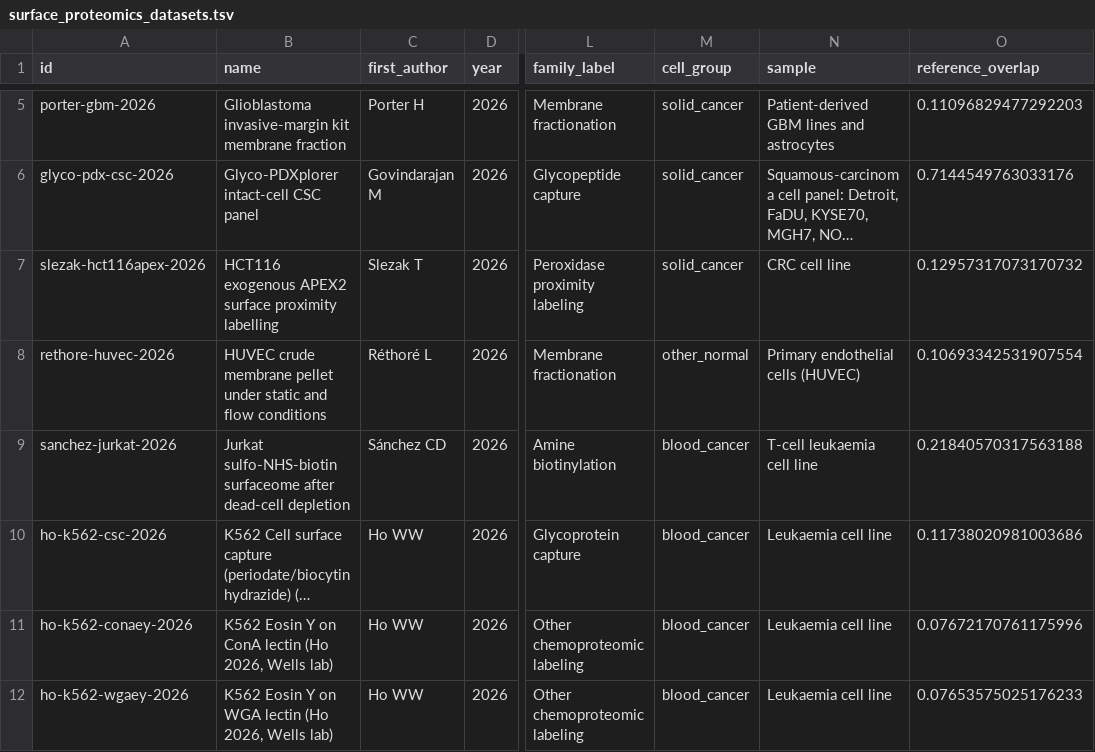
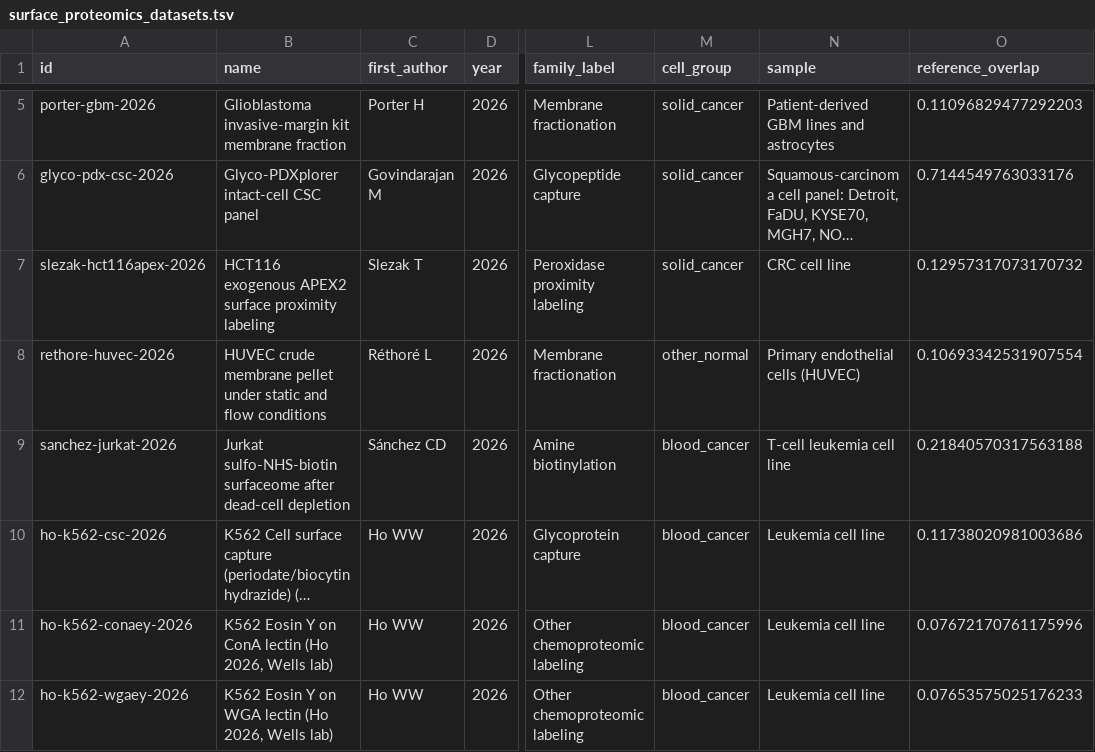
Before and after one commit to Deliverome-Project/accessible-surfaceome, a TSV file: viewer/public/data/surface-proteomics/surface_proteomics_datasets.tsv, drawn as a sheet; only a part is shown, gaps mark what is left out; long unchanged cells end in …; the diff covers the shown part only; the diff names each change by its address in the sheet, - before the commit and + after, or states it on an @@ line.

Commit message:
feat(viewer): per-dataset amounts and percentiles; clearer quality review
Each detection now carries the dataset's own quantity and the protein's percentile within that dataset. 67 of 105 datasets publish a quantity in their banked table. The build takes the mean over the extraction recipe's sample columns where the protein was detected, or else a count column (PSMs, peptides), and labels the unit (LFQ intensity, TMT reporter abundance, DIA protein quantity, spectral counts…). Values aren't comparable across datasets; percentiles are.

Gene page: an 'Amount in dataset' column (value, unit, percentile bar) and an amount line in each dot's hover card. The include-toggles and explore link now sit above the table. Detected and Chemistry use the viewer's standard status pills.

Data page: a 'What our quality review checks' section lists the four checks and how many datasets fail each. One selected dataset shows each protein's amount and percentile, which are also in the CSV. Filter chips use the catalog's chip style. The 'Open data' eyebrow is gone.

American spelling throughout. The build normalizes curated dataset names and sample text (leukaemia, labelling, polarised…); paper titles stay as published.

```diff
--- a/viewer/public/data/surface-proteomics/surface_proteomics_datasets.tsv
+++ b/viewer/public/data/surface-proteomics/surface_proteomics_datasets.tsv
-B7 (name): …surface proximity labelling
+B7 (name): …surface proximity labeling
-N9 (sample): T-cell leukaemia cell line
+N9 (sample): T-cell leukemia cell line
-N10:N12 (sample): Leukaemia cell line
+N10:N12 (sample): Leukemia cell line
```
Also changed, not shown: 12 edited cells elsewhere in this file, 46 other files.
